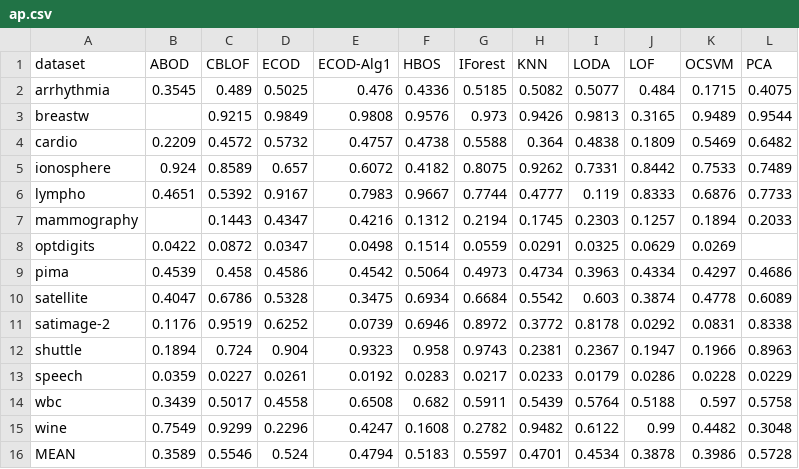
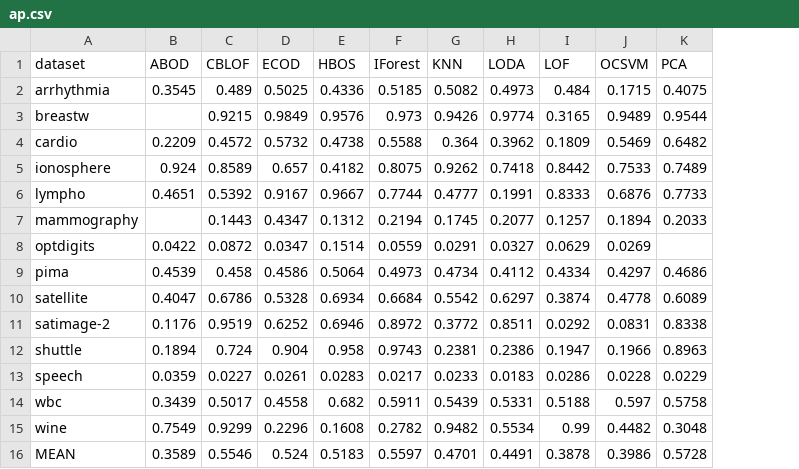
Before and after one commit to joukeosinga2003-code/ecod-repro, a CSV file: results/ap.csv, drawn as a sheet; removed rows and columns are numbered as before the commit, all else as after; the diff names each change by its address in the sheet, - before the commit and + after, or states it on an @@ line.

```diff
--- a/results/ap.csv
+++ b/results/ap.csv
-column E (ECOD-Alg1), rows 2-16: 0.476 | 0.9808 | 0.4757 | 0.6072 | 0.7983 | 0.4216 | 0.0498 | 0.4542 | 0.3475 | 0.0739 | 0.9323 | 0.0192 | 0.6508 | 0.4247 | 0.4794
-H2 (LODA): 0.5077
+H2 (LODA): 0.4973
-H3 (LODA): 0.9813
+H3 (LODA): 0.9774
-H4 (LODA): 0.4838
+H4 (LODA): 0.3962
-H5 (LODA): 0.7331
+H5 (LODA): 0.7418
-H6 (LODA): 0.119
+H6 (LODA): 0.1991
-H7 (LODA): 0.2303
+H7 (LODA): 0.2077
-H8 (LODA): 0.0325
+H8 (LODA): 0.0327
-H9 (LODA): 0.3963
+H9 (LODA): 0.4112
-H10 (LODA): 0.603
+H10 (LODA): 0.6297
-H11 (LODA): 0.8178
+H11 (LODA): 0.8511
-H12 (LODA): 0.2367
+H12 (LODA): 0.2386
-H13 (LODA): 0.0179
+H13 (LODA): 0.0183
-H14 (LODA): 0.5764
+H14 (LODA): 0.5331
-H15 (LODA): 0.6122
+H15 (LODA): 0.5534
-H16 (LODA): 0.4534
+H16 (LODA): 0.4491
```
Also changed, not shown: results/compare_ap_avg.csv, results/compare_ap_ecod.csv, 20 other files.
